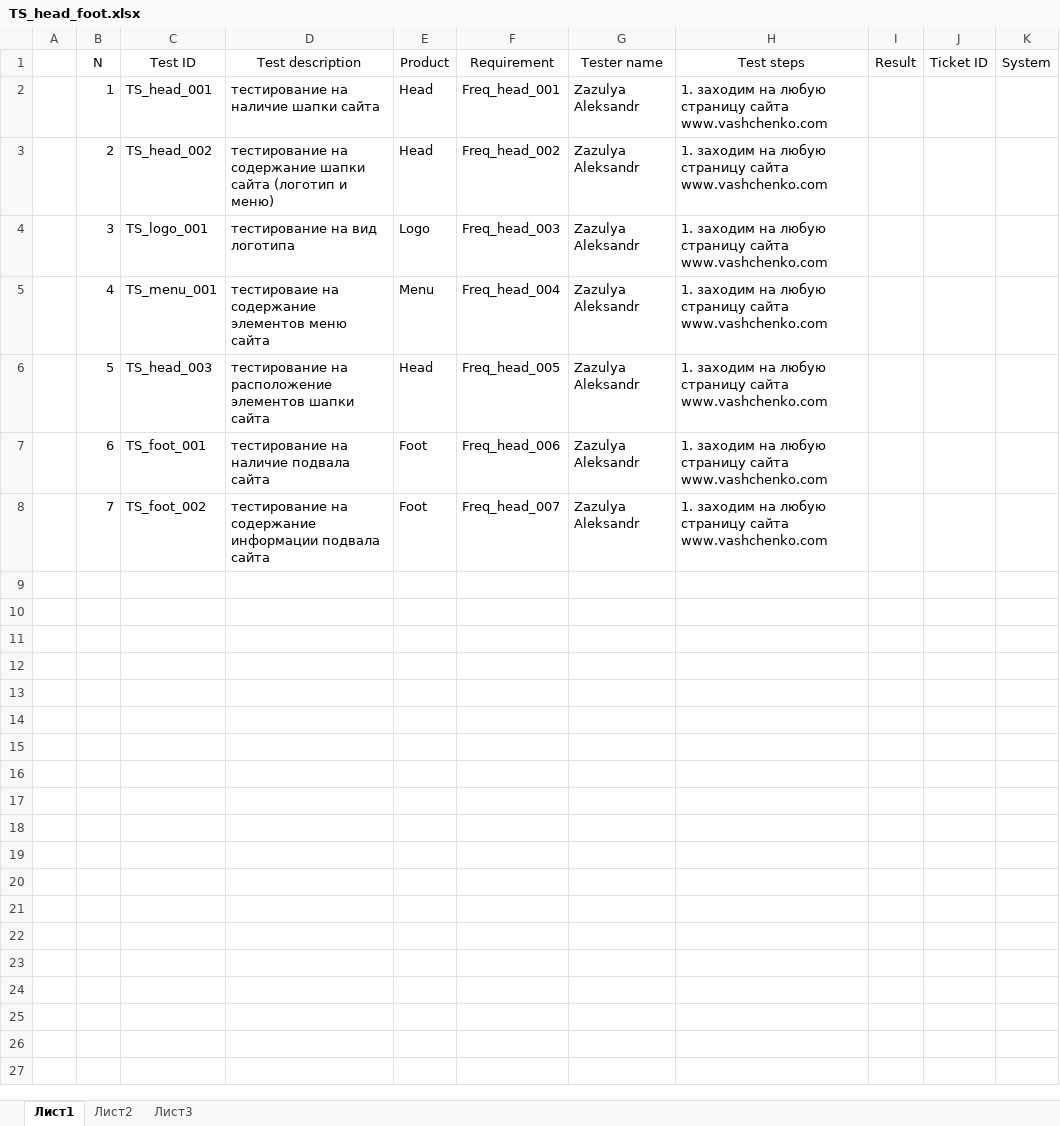
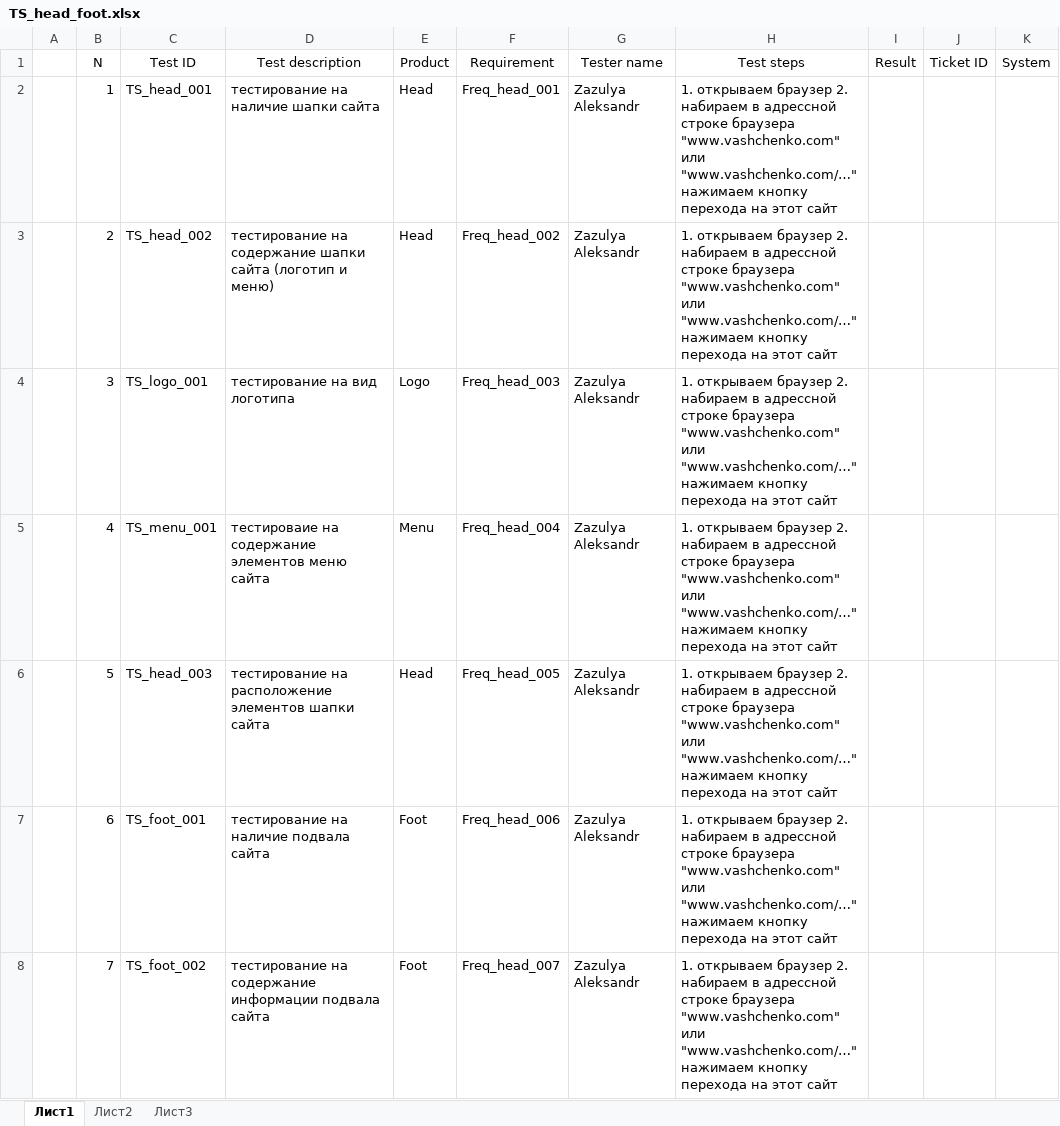
Before and after one commit to los-romka/collective_development, an Excel workbook: Docs/Testing (TES)/TS_head_foot.xlsx, sheet Лист1, drawn as a sheet; values as stored, in another font and other column widths than the file's, no borders; table styles not drawn; the diff names each change by its address in the sheet, - before the commit and + after, or states it on an @@ line.

```diff
--- a/Docs/Testing (TES)/TS_head_foot.xlsx (sheet Лист1)
+++ b/Docs/Testing (TES)/TS_head_foot.xlsx (sheet Лист1)
-H2:H8 (Test steps): 1. заходим на любую страницу сайта www.vashchenko.com
+H2:H8 (Test steps): 1. открываем браузер 2. набираем в адрессной строке браузера "www.vashchenko.com" или "www.vashchenko.com/…" нажимаем кнопку перехода на этот сайт
```
Also changed, not shown: Docs/Testing (TES)/TS_home_best_buy.xlsx.
